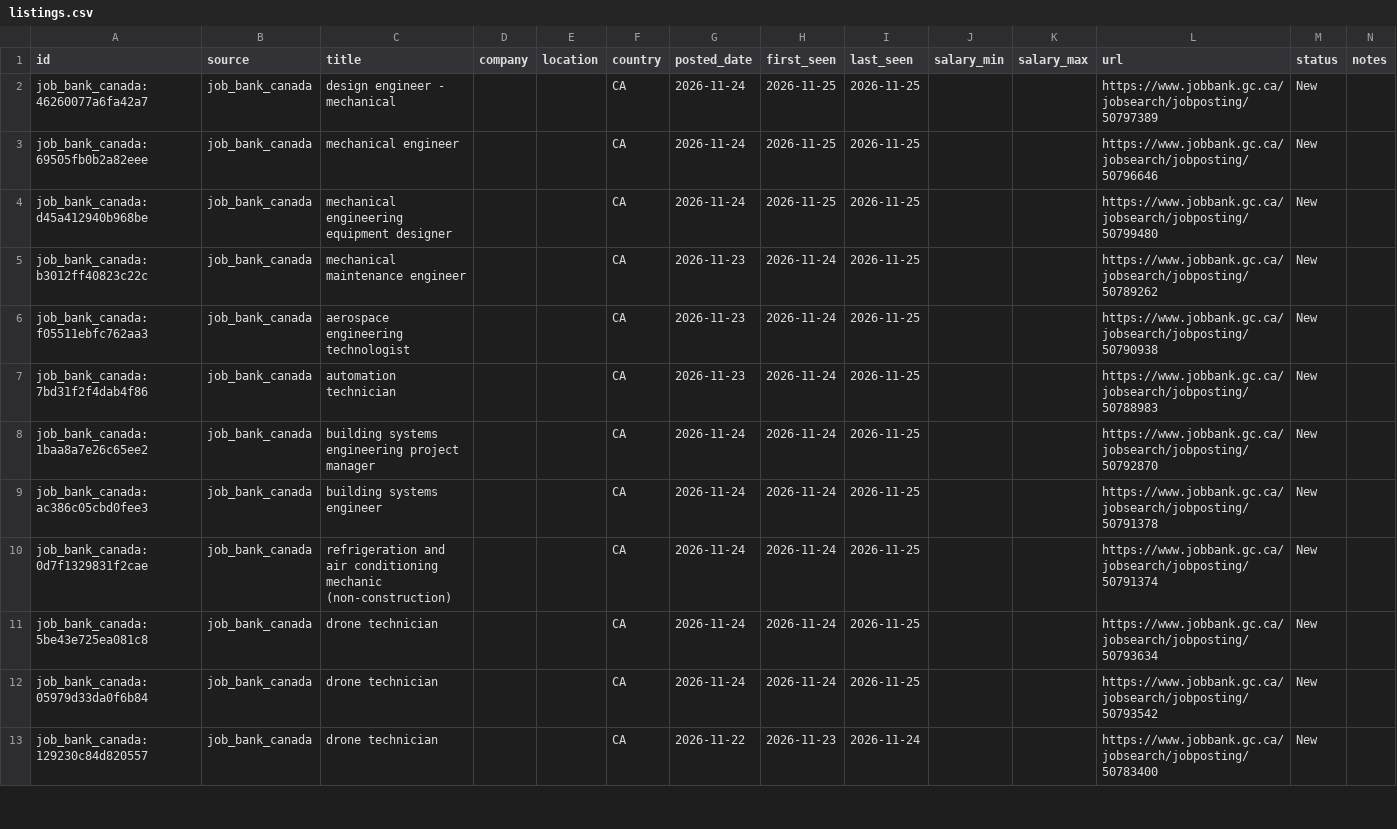
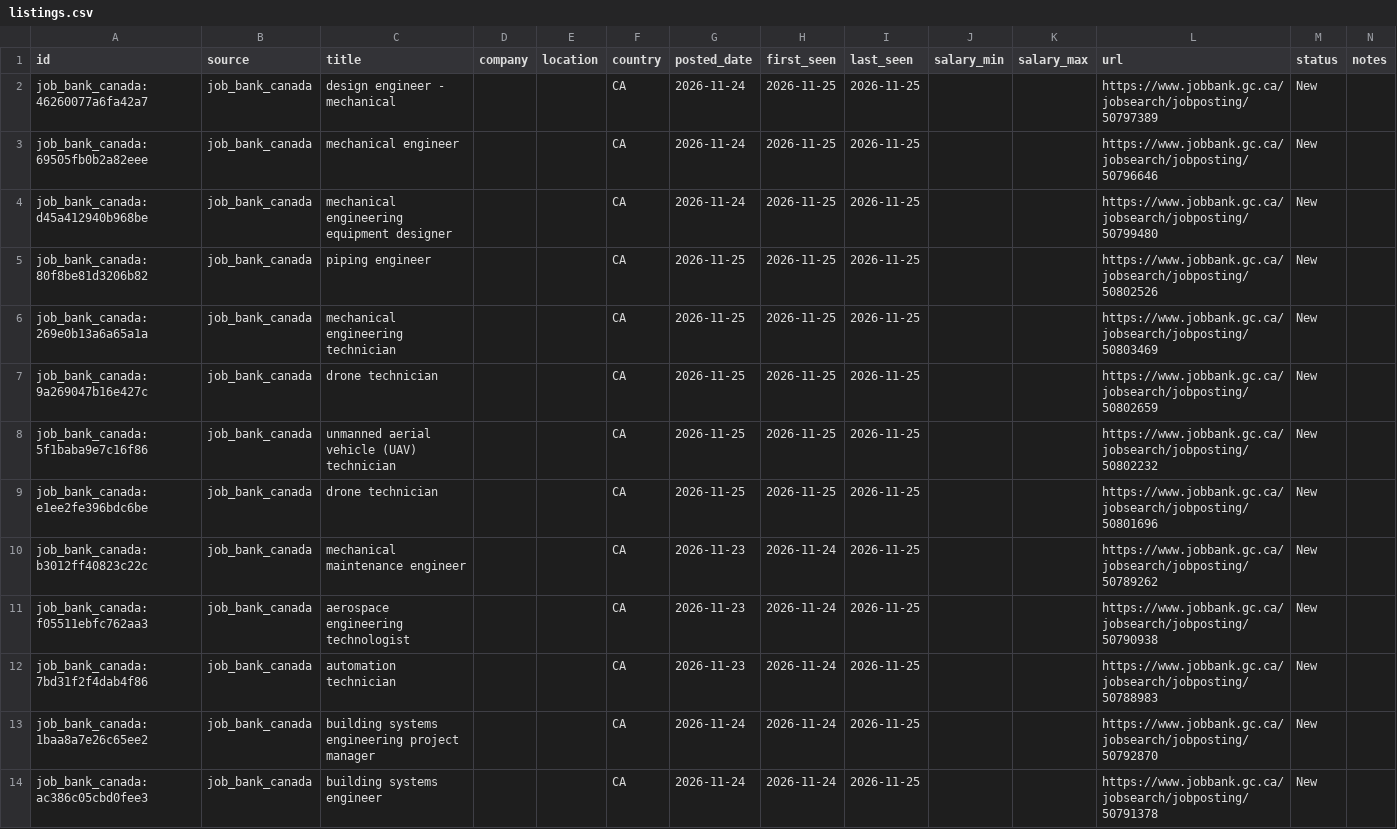
Before and after one commit to kprana976/Claude-resume, a CSV file: docs/listings.csv, drawn as a sheet; only a part is shown; the shorter side is filled out with more unchanged rows; the diff names each change by its address in the sheet, - before the commit and + after, or states it on an @@ line.

```diff
--- a/docs/listings.csv
+++ b/docs/listings.csv
+row 5: job_bank_canada:80f8be81d3206b82 | job_bank_canada | piping engineer |  |  | CA | 2026-11-25 | 2026-11-25 | 2026-11-25 |  |  | https://www.jobbank.gc.ca/jobsearch/jobposting/50802526 | New
+row 6: job_bank_canada:269e0b13a6a65a1a | job_bank_canada | mechanical engineering technician |  |  | CA | 2026-11-25 | 2026-11-25 | 2026-11-25 |  |  | https://www.jobbank.gc.ca/jobsearch/jobposting/50803469 | New
+row 7: job_bank_canada:9a269047b16e427c | job_bank_canada | drone technician |  |  | CA | 2026-11-25 | 2026-11-25 | 2026-11-25 |  |  | https://www.jobbank.gc.ca/jobsearch/jobposting/50802659 | New
+row 8: job_bank_canada:5f1baba9e7c16f86 | job_bank_canada | unmanned aerial vehicle (UAV) technician |  |  | CA | 2026-11-25 | 2026-11-25 | 2026-11-25 |  |  | https://www.jobbank.gc.ca/jobsearch/jobposting/50802232 | New
+row 9: job_bank_canada:e1ee2fe396bdc6be | job_bank_canada | drone technician |  |  | CA | 2026-11-25 | 2026-11-25 | 2026-11-25 |  |  | https://www.jobbank.gc.ca/jobsearch/jobposting/50801696 | New
```
Also changed, not shown: 1 other file.
